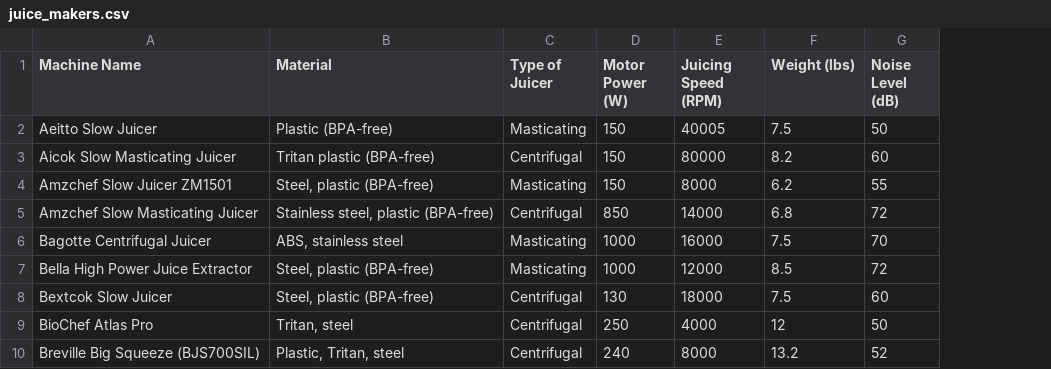
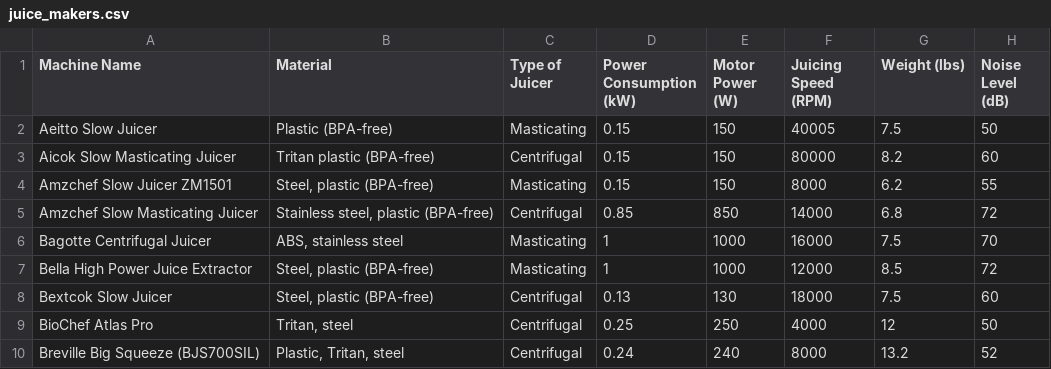
Before and after one commit to rachit404/FINDR_IPD, a CSV file: backend/Datasets/juice_makers.csv, drawn as a sheet; only a part is shown; the diff names each change by its address in the sheet, - before the commit and + after, or states it on an @@ line.

```diff
--- a/backend/Datasets/juice_makers.csv
+++ b/backend/Datasets/juice_makers.csv
+column D (Power Consumption (kW)), rows 2-10: 0.15 | 0.15 | 0.15 | 0.85 | 1 | 1 | 0.13 | 0.25 | 0.24
```
Also changed, not shown: backend/Datasets/CoffeeMachineData.csv, backend/Datasets/Fruit_Veg_Processing_Machines.csv, 6 other files.
